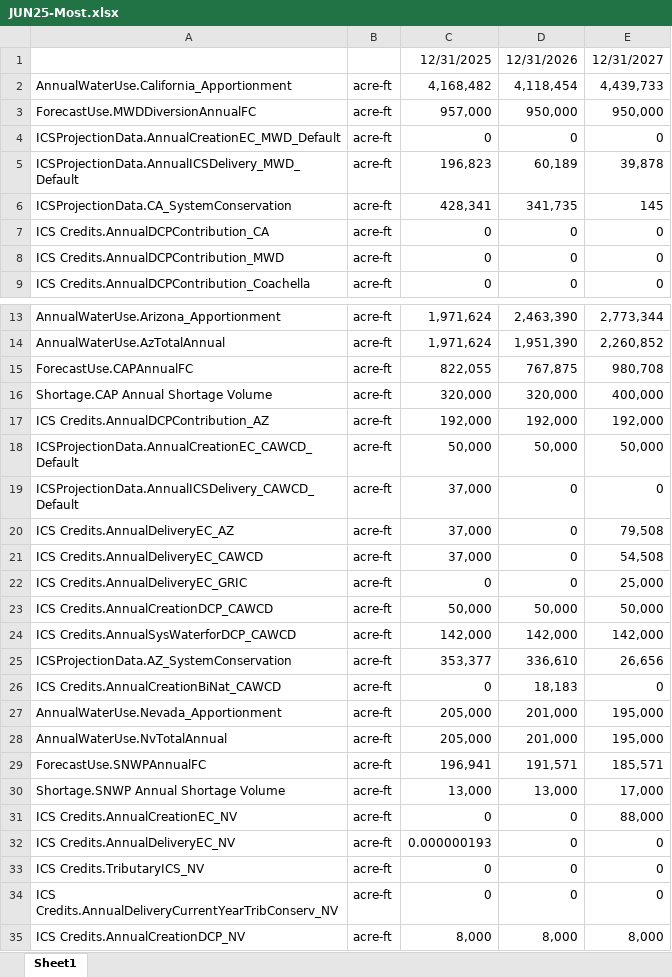
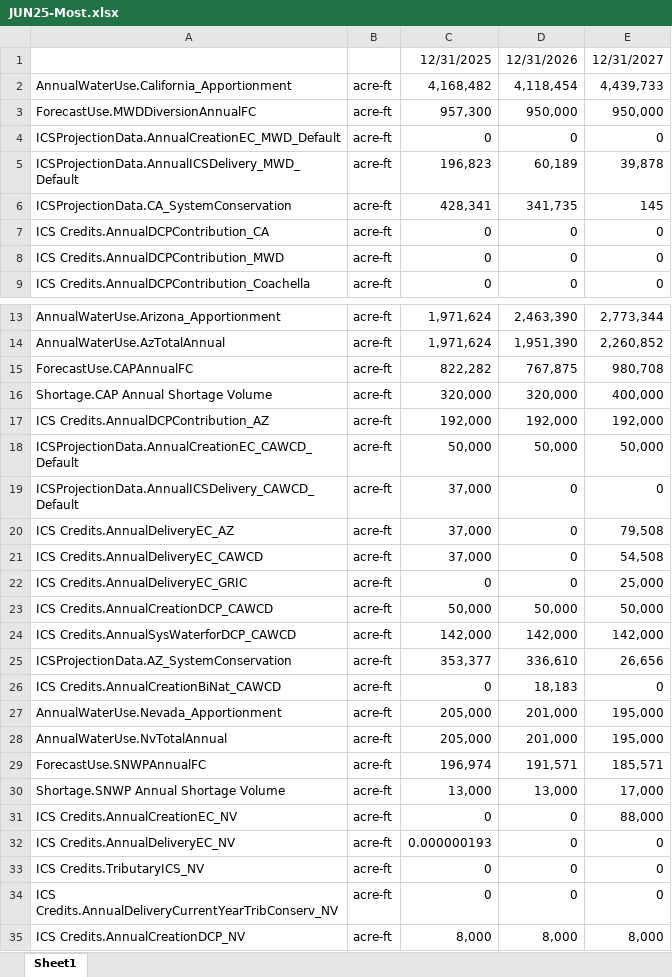
Before and after one commit to bramakrishnan-doi/Water-Use-Assumptions, an Excel workbook: data/JUN25-Most.xlsx, sheet Sheet1, drawn as a sheet; only a part is shown, gaps mark what is left out; values as stored, in another font and other column widths than the file's, no borders; the diff names each change by its address in the sheet, - before the commit and + after, or states it on an @@ line.

Commit message:
data

```diff
--- a/data/JUN25-Most.xlsx (sheet Sheet1)
+++ b/data/JUN25-Most.xlsx (sheet Sheet1)
-C3: 957,000
+C3: 957,300
-C15: 822,055
+C15: 822,282
-C29: 196,941
+C29: 196,974
```
Also changed, not shown: 1 other file.
